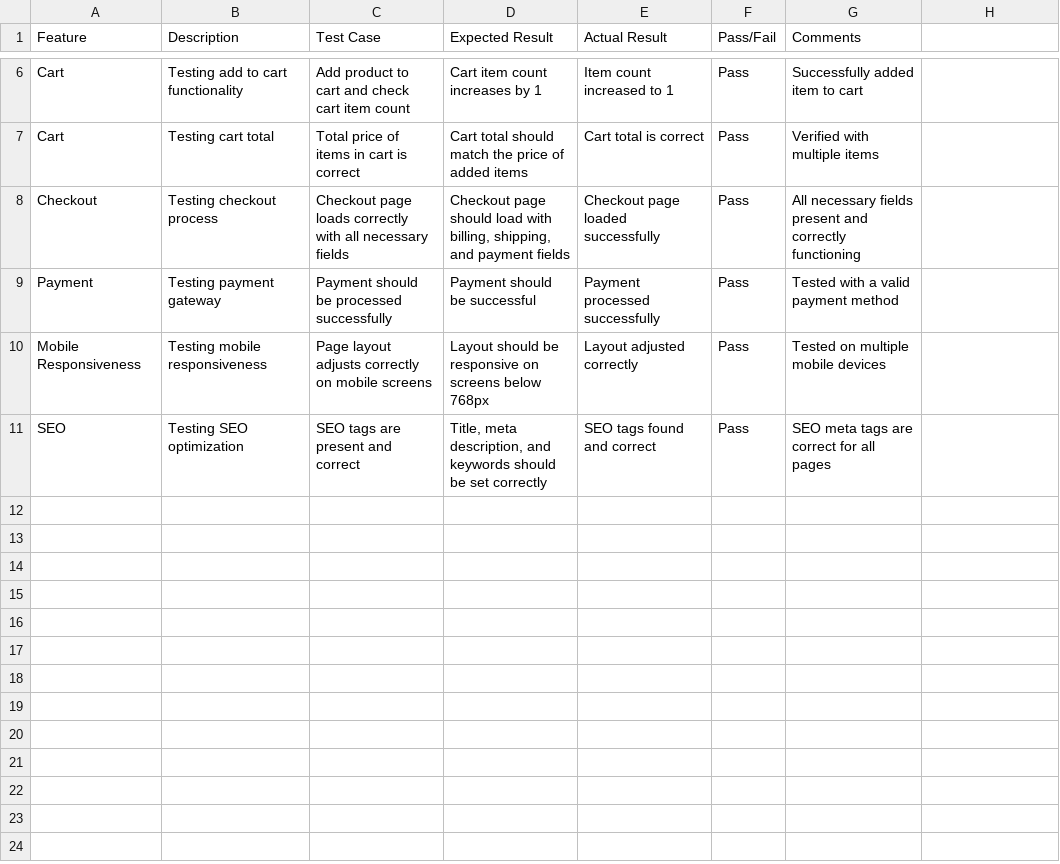
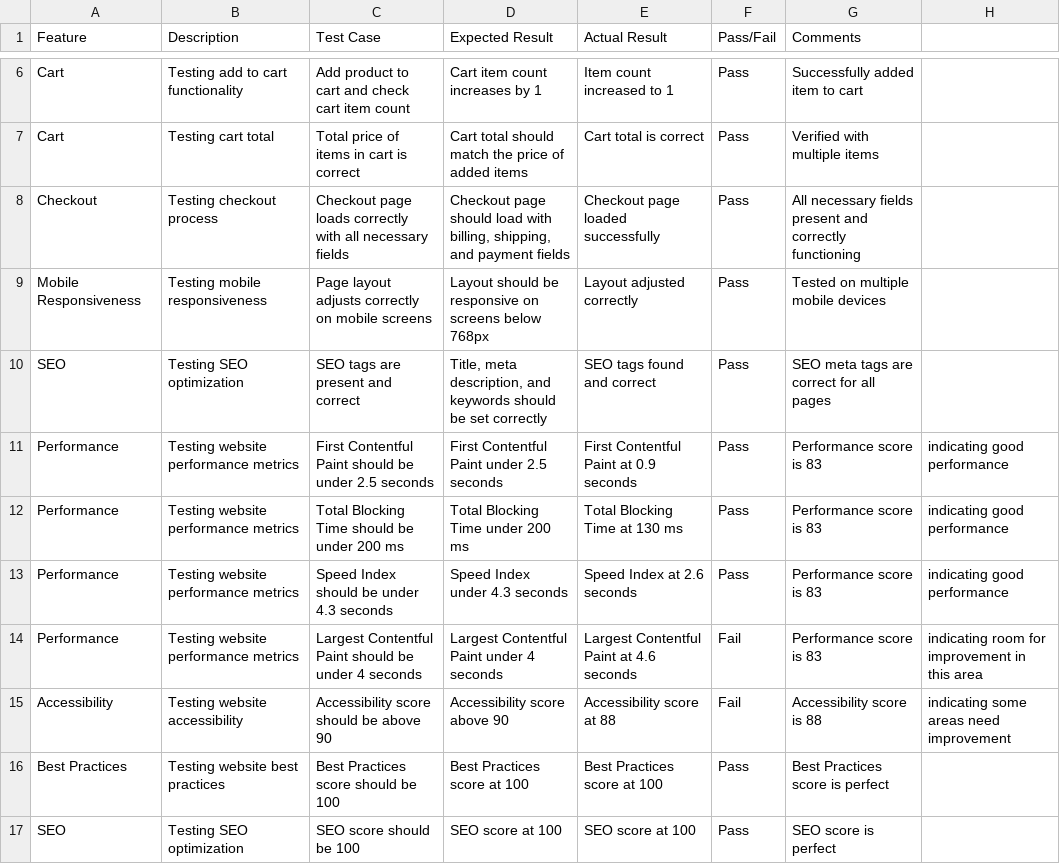
Before and after one commit to codeWithHak/hackathon-q2, a CSV file: Documentation/Day5-Testing_Report.csv, drawn as a sheet; only a part is shown, gaps mark what is left out; removed rows and columns are numbered as before the commit, all else as after; the diff names each change by its address in the sheet, - before the commit and + after, or states it on an @@ line.

Commit message:
updated csv and ran tests

```diff
--- a/Documentation/Day5-Testing_Report.csv
+++ b/Documentation/Day5-Testing_Report.csv
-row 9: Payment | Testing payment gateway | Payment should be processed successfully | Payment should be successful | Payment processed successfully | Pass | Tested with a valid payment method
+row 11: Performance | Testing website performance metrics | First Contentful Paint should be under 2.5 seconds | First Contentful Paint under 2.5 seconds | First Contentful Paint at 0.9 seconds | Pass | Performance score is 83 | indicating good performance
+row 12: Performance | Testing website performance metrics | Total Blocking Time should be under 200 ms | Total Blocking Time under 200 ms | Total Blocking Time at 130 ms | Pass | Performance score is 83 | indicating good performance
+row 13: Performance | Testing website performance metrics | Speed Index should be under 4.3 seconds | Speed Index under 4.3 seconds | Speed Index at 2.6 seconds | Pass | Performance score is 83 | indicating good performance
+row 14: Performance | Testing website performance metrics | Largest Contentful Paint should be under 4 seconds | Largest Contentful Paint under 4 seconds | Largest Contentful Paint at 4.6 seconds | Fail | Performance score is 83 | indicating room for improvement in this area
+row 15: Accessibility | Testing website accessibility | Accessibility score should be above 90 | Accessibility score above 90 | Accessibility score at 88 | Fail | Accessibility score is 88 | indicating some areas need improvement
+row 16: Best Practices | Testing website best practices | Best Practices score should be 100 | Best Practices score at 100 | Best Practices score at 100 | Pass | Best Practices score is perfect
+row 17: SEO | Testing SEO optimization | SEO score should be 100 | SEO score at 100 | SEO score at 100 | Pass | SEO score is perfect
```
